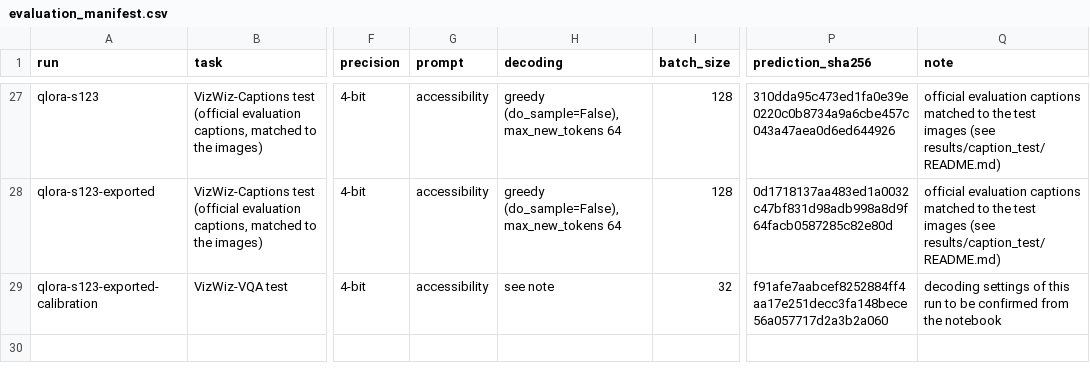
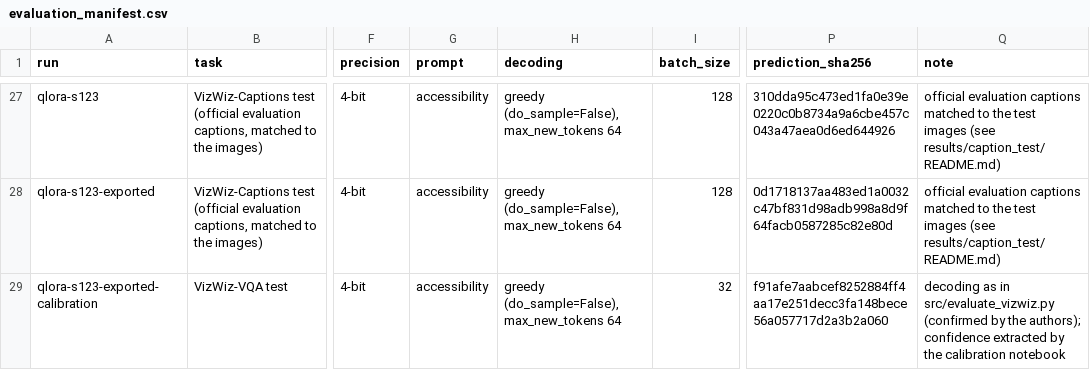
Before and after one commit to lamao-ab/vision-language-assistance-model, a CSV file: results/evaluation_manifest.csv, drawn as a sheet; only a part is shown, gaps mark what is left out; the diff names each change by its address in the sheet, - before the commit and + after, or states it on an @@ line.

Commit message:
Add files via upload

```diff
--- a/results/evaluation_manifest.csv
+++ b/results/evaluation_manifest.csv
-H29 (decoding): see note
+H29 (decoding): greedy (do_sample=False), max_new_tokens 64
-Q29 (note): decoding settings of this run to be confirmed from the notebook
+Q29 (note): decoding as in src/evaluate_vizwiz.py (confirmed by the authors); confidence extracted by the calibration notebook
```
